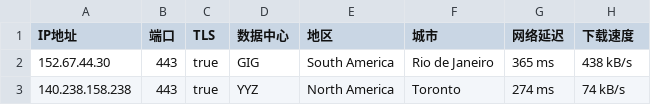
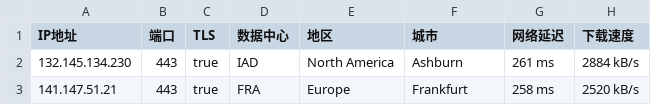
Before and after one commit to greycc2021/iptools, a CSV file: iptest/bestproxy443.csv, drawn as a sheet.

```diff
--- a/iptest/bestproxy443.csv
+++ b/iptest/bestproxy443.csv
@@ -1,3 +1,3 @@
 IP地址,端口,TLS,数据中心,地区,城市,网络延迟,下载速度
-152.67.44.30,443,true,GIG,South America,Rio de Janeiro,365 ms,438 kB/s
-140.238.158.238,443,true,YYZ,North America,Toronto,274 ms,74 kB/s
+132.145.134.230,443,true,IAD,North America,Ashburn,261 ms,2884 kB/s
+141.147.51.21,443,true,FRA,Europe,Frankfurt,258 ms,2520 kB/s
```
Also changed, not shown: iptest/bestproxy80.csv.
